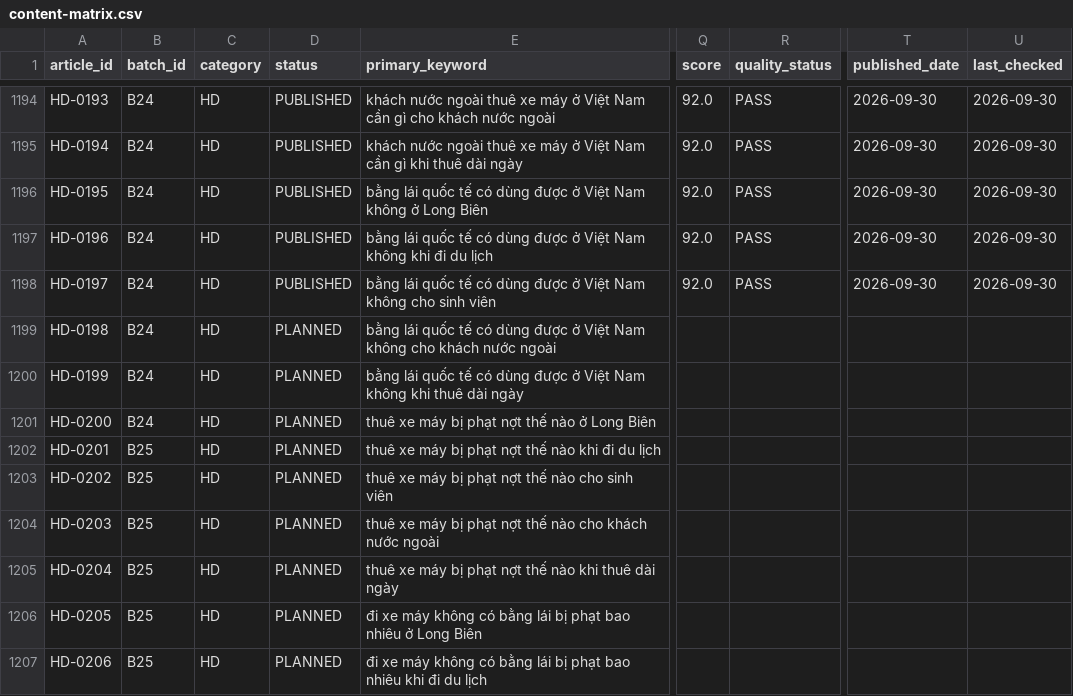
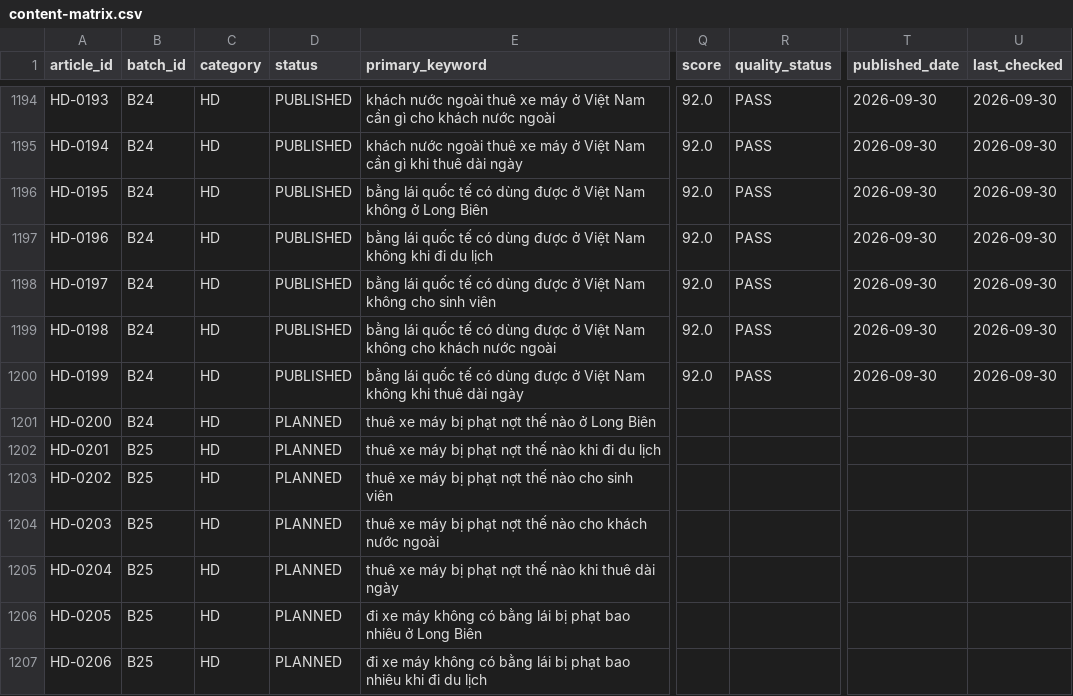
Before and after one commit to thuexemayhanoi/vanchinh, a CSV file: data/content-matrix.csv, drawn as a sheet; only a part is shown, gaps mark what is left out; the diff names each change by its address in the sheet, - before the commit and + after, or states it on an @@ line.

Commit message:
factory: B24 new publish (HD-0198,HD-0199) [automated txn]

```diff
--- a/data/content-matrix.csv
+++ b/data/content-matrix.csv
-D1199:D1200 (status): PLANNED
+D1199:D1200 (status): PUBLISHED
-Q1199:Q1200 (score): (empty)
+Q1199:Q1200 (score): 92.0
-R1199:R1200 (quality_status): (empty)
+R1199:R1200 (quality_status): PASS
-T1199:T1200 (published_date): (empty)
+T1199:T1200 (published_date): 2026-09-30
-U1199:U1200 (last_checked): (empty)
+U1199:U1200 (last_checked): 2026-09-30
```
Also changed, not shown: 10 other files.
